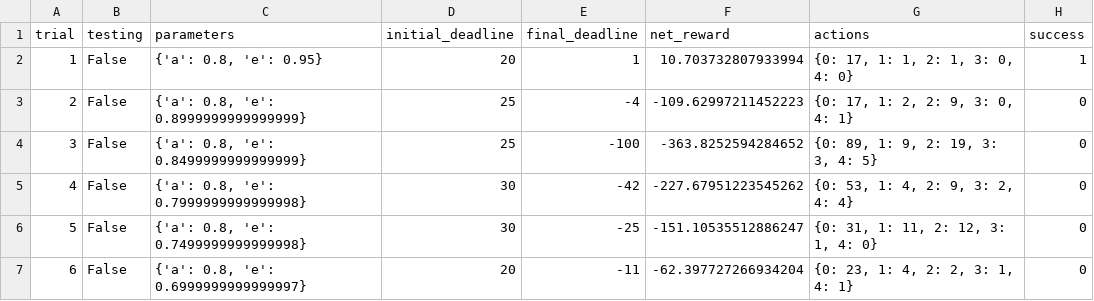
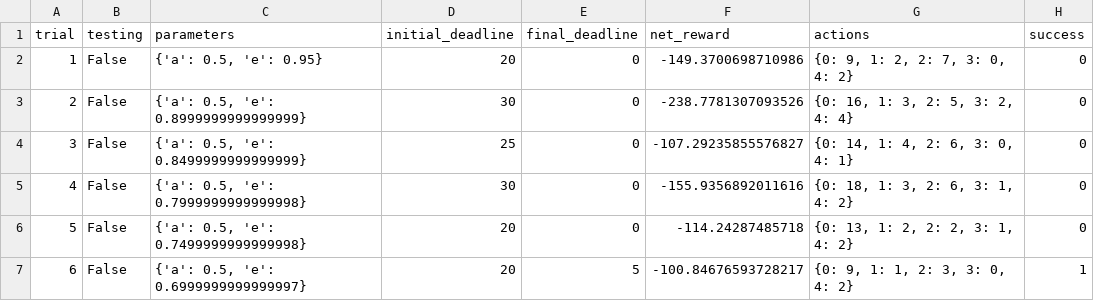
Before and after one commit to praxitelisk/NDML-P4-SmartCab, a CSV file: logs/sim_default-learning.csv, drawn as a sheet; only a part is shown; the diff covers the shown part only.

```diff
--- a/logs/sim_default-learning.csv
+++ b/logs/sim_default-learning.csv
@@ -1,7 +1,7 @@
 trial,testing,parameters,initial_deadline,final_deadline,net_reward,actions,success
-1,False,"{'a': 0.8, 'e': 0.95}",20,1,10.703732807933994,"{0: 17, 1: 1, 2: 1, 3: 0, 4: 0}",1
-2,False,"{'a': 0.8, 'e': 0.8999999999999999}",25,-4,-109.62997211452223,"{0: 17, 1: 2, 2: 9, 3: 0, 4: 1}",0
-3,False,"{'a': 0.8, 'e': 0.8499999999999999}",25,-100,-363.8252594284652,"{0: 89, 1: 9, 2: 19, 3: 3, 4: 5}",0
-4,False,"{'a': 0.8, 'e': 0.7999999999999998}",30,-42,-227.67951223545262,"{0: 53, 1: 4, 2: 9, 3: 2, 4: 4}",0
-5,False,"{'a': 0.8, 'e': 0.7499999999999998}",30,-25,-151.10535512886247,"{0: 31, 1: 11, 2: 12, 3: 1, 4: 0}",0
-6,False,"{'a': 0.8, 'e': 0.6999999999999997}",20,-11,-62.397727266934204,"{0: 23, 1: 4, 2: 2, 3: 1, 4: 1}",0
+1,False,"{'a': 0.5, 'e': 0.95}",20,0,-149.3700698710986,"{0: 9, 1: 2, 2: 7, 3: 0, 4: 2}",0
+2,False,"{'a': 0.5, 'e': 0.8999999999999999}",30,0,-238.7781307093526,"{0: 16, 1: 3, 2: 5, 3: 2, 4: 4}",0
+3,False,"{'a': 0.5, 'e': 0.8499999999999999}",25,0,-107.29235855576827,"{0: 14, 1: 4, 2: 6, 3: 0, 4: 1}",0
+4,False,"{'a': 0.5, 'e': 0.7999999999999998}",30,0,-155.9356892011616,"{0: 18, 1: 3, 2: 6, 3: 1, 4: 2}",0
+5,False,"{'a': 0.5, 'e': 0.7499999999999998}",20,0,-114.24287485718,"{0: 13, 1: 2, 2: 2, 3: 1, 4: 2}",0
+6,False,"{'a': 0.5, 'e': 0.6999999999999997}",20,5,-100.84676593728217,"{0: 9, 1: 1, 2: 3, 3: 0, 4: 2}",1
```
Also changed, not shown: 105 edited cells elsewhere in this file, logs/sim_improved-learning.csv, logs/sim_no-learning.csv, 9 other files.
